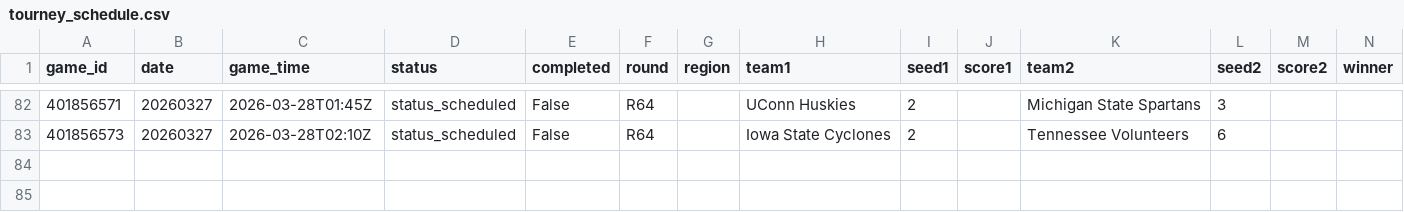
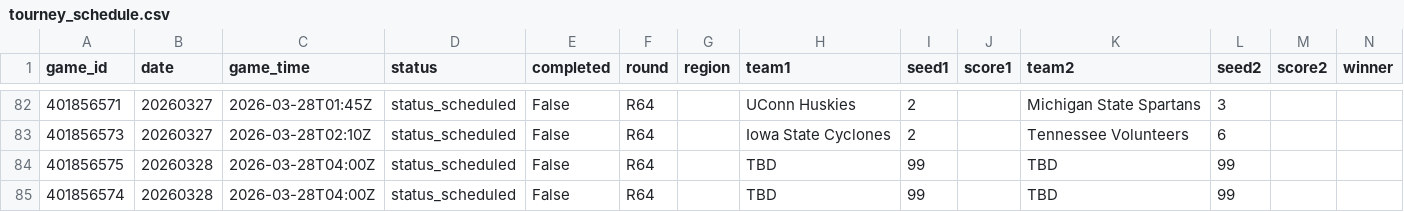
Before and after one commit to ctorres2406/sixth-sense-strategy, a CSV file: data/tourney_schedule.csv, drawn as a sheet; only a part is shown, gaps mark what is left out; rows hold the shown columns only; the diff names each change by its address in the sheet, - before the commit and + after, or states it on an @@ line.

```diff
--- a/data/tourney_schedule.csv
+++ b/data/tourney_schedule.csv
+row 84: 401856575 | 20260328 | 2026-03-28T04:00Z | status_scheduled | False | R64 |  | TBD | 99 |  | TBD | 99
+row 85: 401856574 | 20260328 | 2026-03-28T04:00Z | status_scheduled | False | R64 |  | TBD | 99 |  | TBD | 99
```
Also changed, not shown: data/espn_scores.csv, 1 other file.
